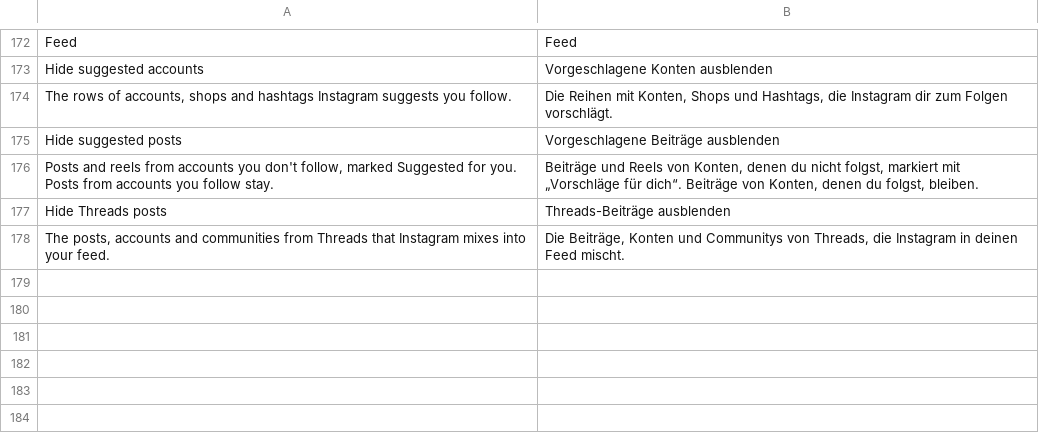
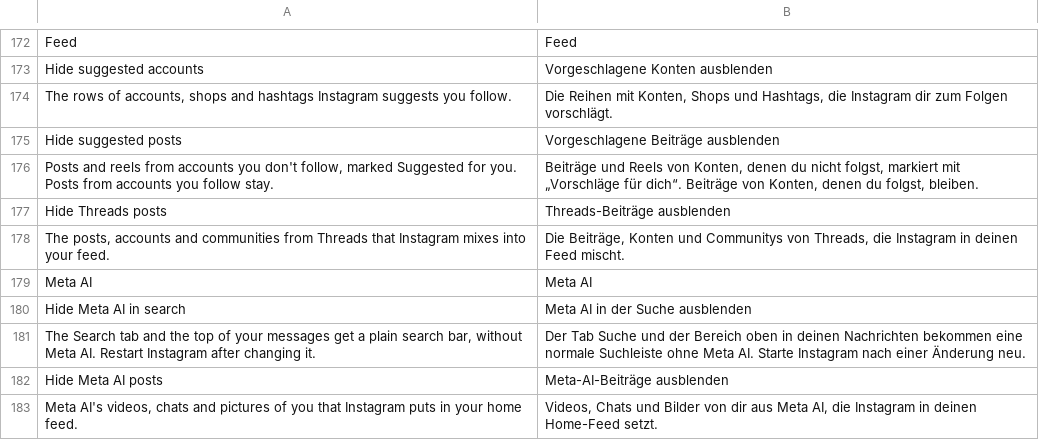
Before and after one commit to BlackGold8282/HushGram, a TSV file: extensions/shared/library/src/main/l10n/de.tsv, drawn as a sheet; only a part is shown, gaps mark what is left out.

```diff
--- a/extensions/shared/library/src/main/l10n/de.tsv
+++ b/extensions/shared/library/src/main/l10n/de.tsv
@@ -178 +178,6 @@ Hide Threads posts	Threads-Beiträge ausblenden
 The posts, accounts and communities from Threads that Instagram mixes into your feed.	Die Beiträge, Konten und Communitys von Threads, die Instagram in deinen Feed mischt.
+Meta AI	Meta AI
+Hide Meta AI in search	Meta AI in der Suche ausblenden
+The Search tab and the top of your messages get a plain search bar, without Meta AI. Restart Instagram after changing it.	Der Tab Suche und der Bereich oben in deinen Nachrichten bekommen eine normale Suchleiste ohne Meta AI. Starte Instagram nach einer Änderung neu.
+Hide Meta AI posts	Meta-AI-Beiträge ausblenden
+Meta AI's videos, chats and pictures of you that Instagram puts in your home feed.	Videos, Chats und Bilder von dir aus Meta AI, die Instagram in deinen Home-Feed setzt.
```
Also changed, not shown: extensions/shared/library/src/main/l10n/es.tsv, extensions/shared/library/src/main/l10n/in.tsv, 17 other files.
